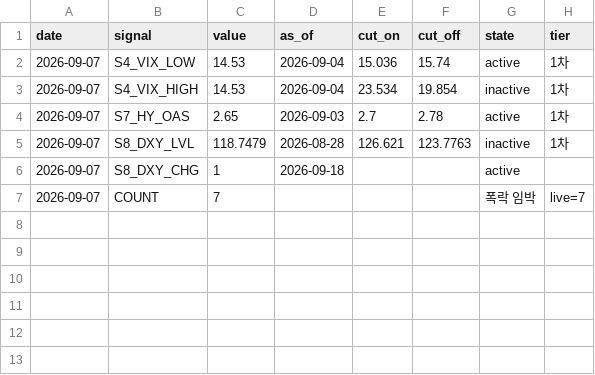
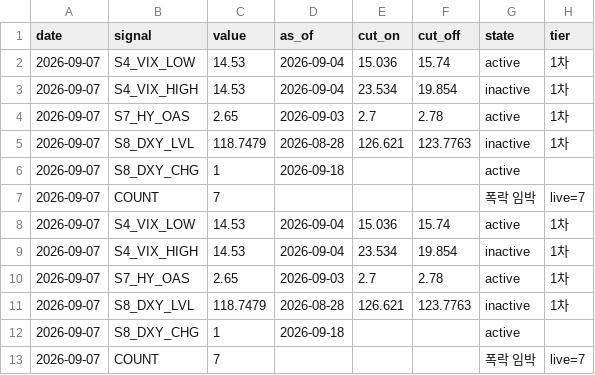
Before and after one commit to duksunghcg-ship-it/sentinel, a CSV file: state/history.csv, drawn as a sheet.

```diff
--- a/state/history.csv
+++ b/state/history.csv
@@ -7 +7,7 @@ date,signal,value,as_of,cut_on,cut_off,state,tier
 2026-09-07,COUNT,7,,,,폭락 임박,live=7
+2026-09-07,S4_VIX_LOW,14.53,2026-09-04,15.036,15.74,active,1차
+2026-09-07,S4_VIX_HIGH,14.53,2026-09-04,23.534,19.854,inactive,1차
+2026-09-07,S7_HY_OAS,2.65,2026-09-03,2.7,2.78,active,1차
+2026-09-07,S8_DXY_LVL,118.7479,2026-08-28,126.621,123.7763,inactive,1차
+2026-09-07,S8_DXY_CHG,1,2026-09-18,,,active,
+2026-09-07,COUNT,7,,,,폭락 임박,live=7
```
Also changed, not shown: 1 other file.
